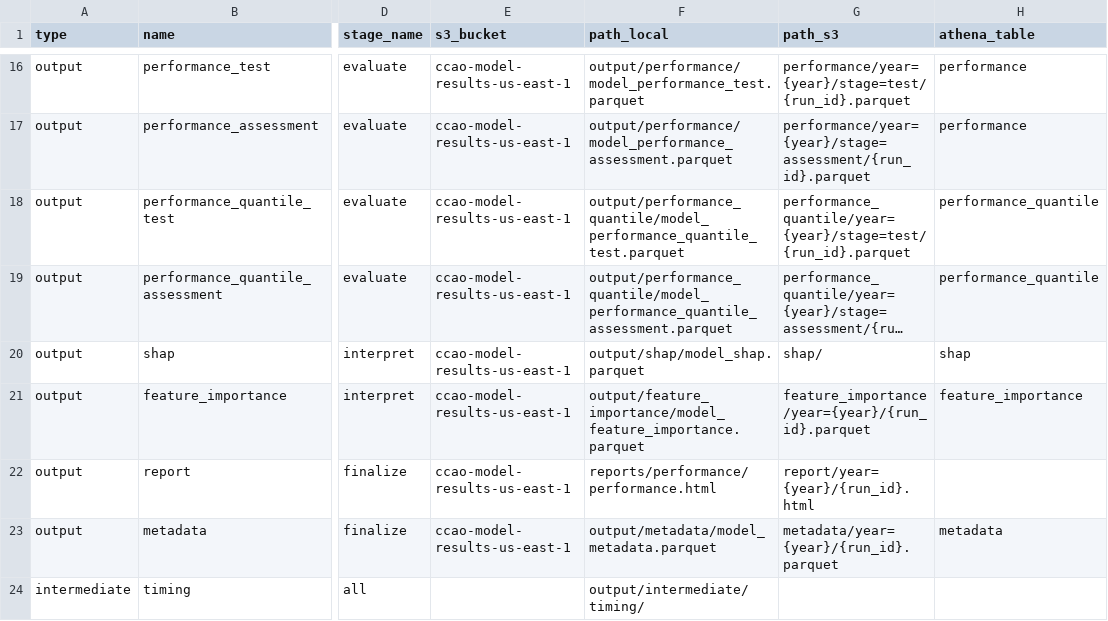
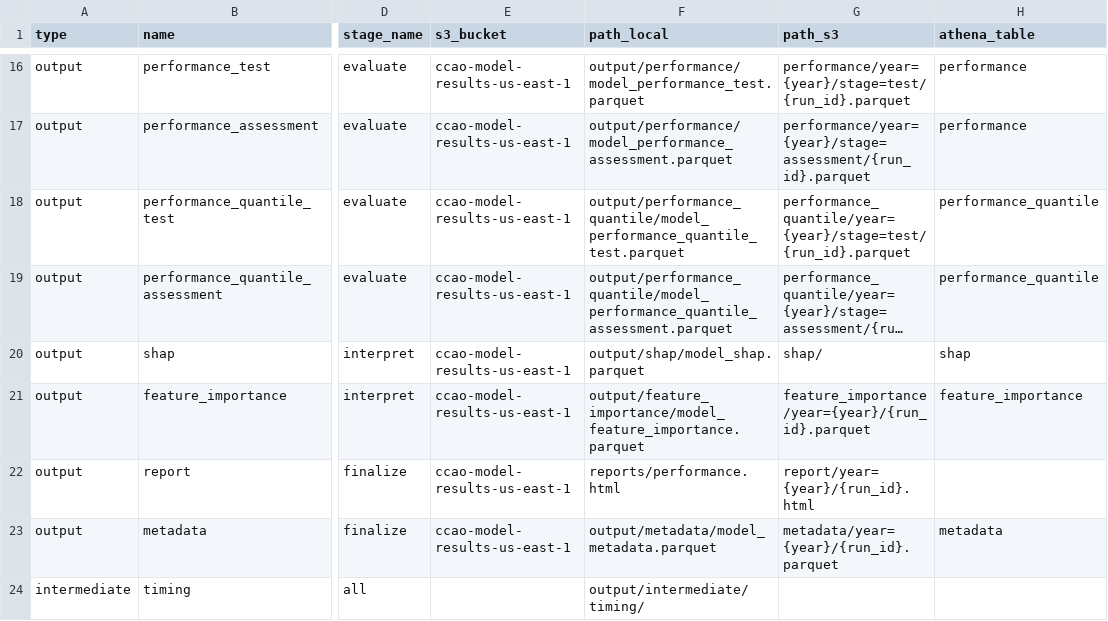
Before and after one commit to ccao-data/model-res-avm, a CSV file: misc/file_dict.csv, drawn as a sheet; only a part is shown, gaps mark what is left out; long unchanged cells end in …; the diff names each change by its address in the sheet, - before the commit and + after, or states it on an @@ line.

Commit message:
Move performance.qmd to the top level of the `reports/` subdir

```diff
--- a/misc/file_dict.csv
+++ b/misc/file_dict.csv
-F22 (path_local): reports/performance/performance.html
+F22 (path_local): reports/performance.html
```
Also changed, not shown: 3 other files.
